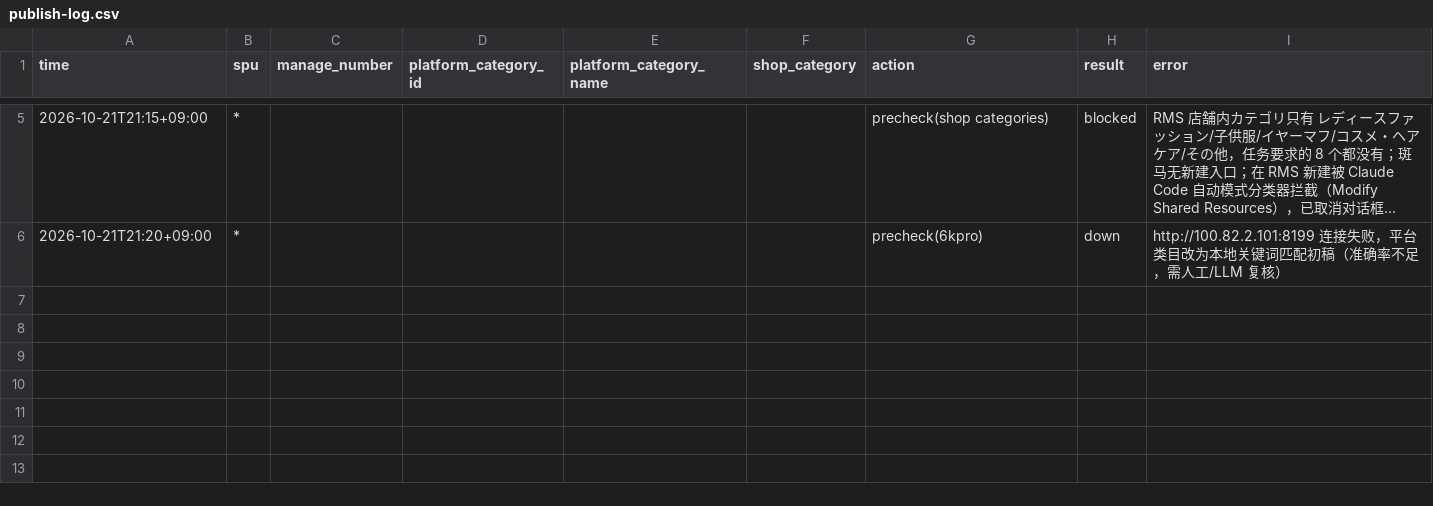
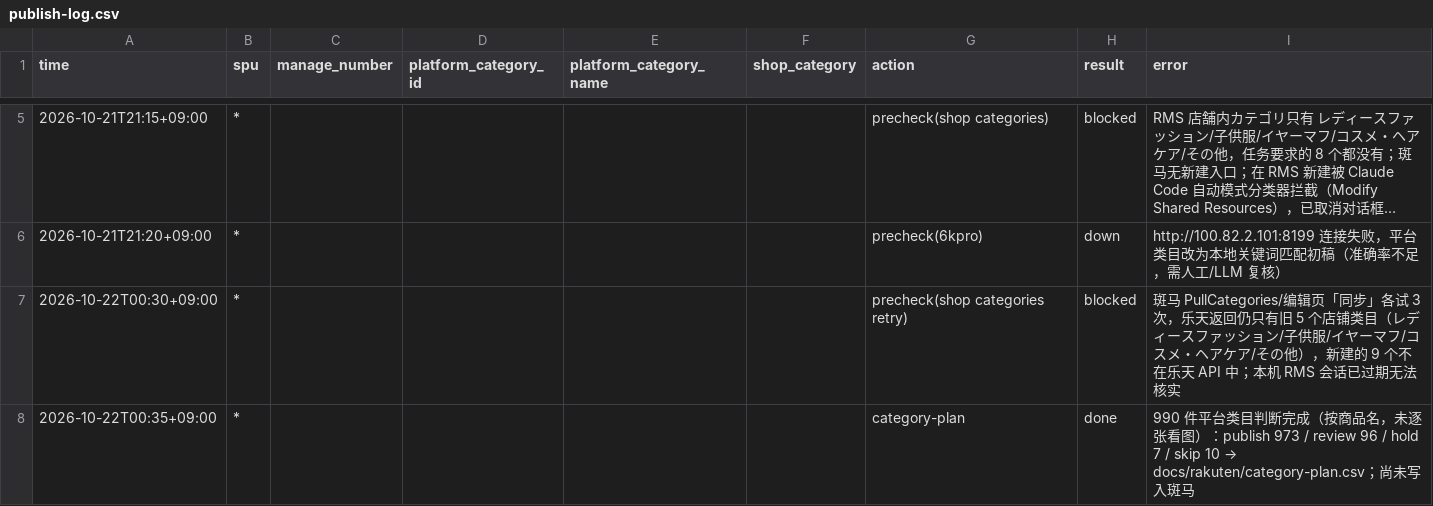
Before and after one commit to maxinjian1/jianpanerp, a CSV file: docs/rakuten/publish-log.csv, drawn as a sheet; only a part is shown, gaps mark what is left out; long unchanged cells end in …; the diff names each change by its address in the sheet, - before the commit and + after, or states it on an @@ line.

```diff
--- a/docs/rakuten/publish-log.csv
+++ b/docs/rakuten/publish-log.csv
+row 7: 2026-10-22T00:30+09:00 | * |  |  |  |  | precheck(shop categories retry) | blocked | 斑马 PullCategories/编辑页「同步」各试 3 次，乐天返回仍只有旧 5 个店铺类目（レディースファッション/子供服/イヤーマフ/コスメ・ヘアケア/その他），新建的 9 个不在乐天 API 中；本机 RMS 会话已过期无法核实
+row 8: 2026-10-22T00:35+09:00 | * |  |  |  |  | category-plan | done | 990 件平台类目判断完成（按商品名，未逐张看图）：publish 973 / review 96 / hold 7 / skip 10 → docs/rakuten/category-plan.csv；尚未写入斑马
```
Also changed, not shown: 1 other file.
